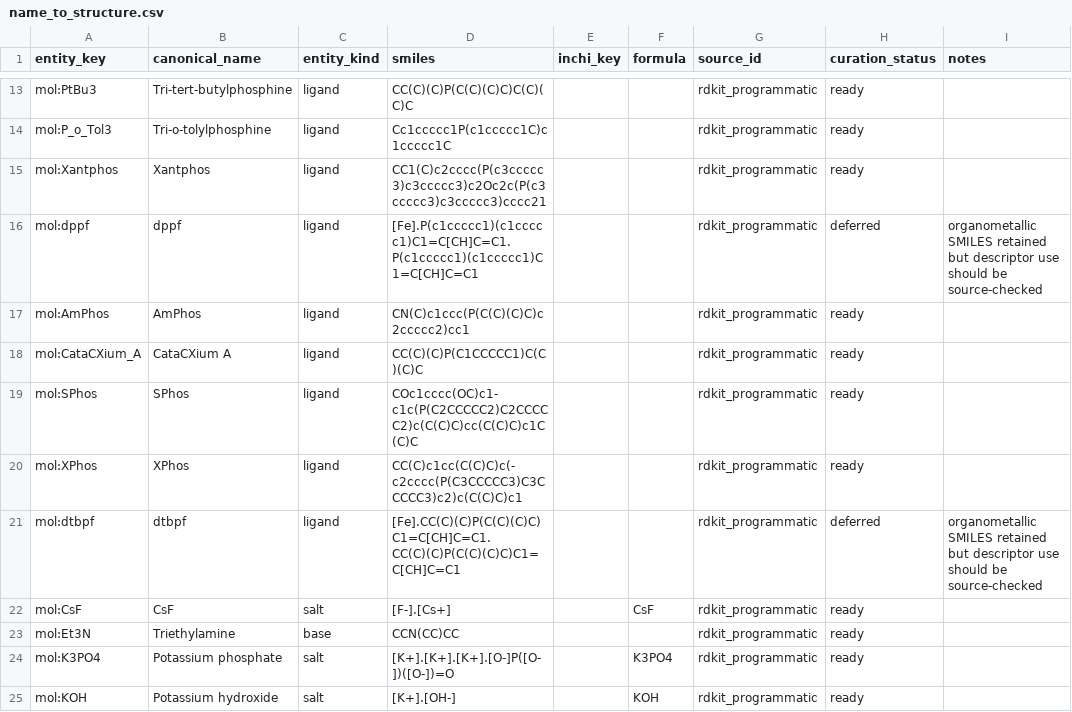
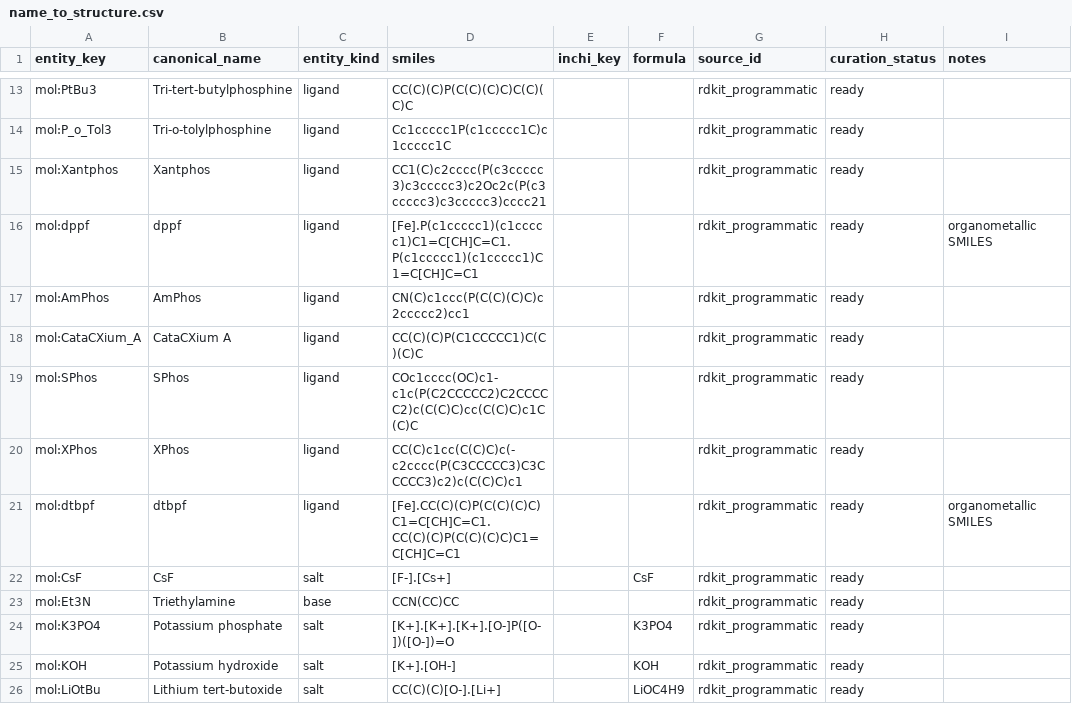
Before and after one commit to scsystem1/ChemBO-Agent, a CSV file: data/descriptors/entities/name_to_structure.csv, drawn as a sheet; only a part is shown, gaps mark what is left out; the shorter side is filled out with more unchanged rows; the diff covers the shown part only.

```diff
--- a/data/descriptors/entities/name_to_structure.csv
+++ b/data/descriptors/entities/name_to_structure.csv
@@ -15,3 +15,3 @@ mol:P_o_Tol3,Tri-o-tolylphosphine,ligand,Cc1ccccc1P(c1ccccc1C)c1ccccc1C,,,rdkit_
 mol:Xantphos,Xantphos,ligand,CC1(C)c2cccc(P(c3ccccc3)c3ccccc3)c2Oc2c(P(c3ccccc3)c3ccccc3)cccc21,,,rdkit_programmatic,ready,
-mol:dppf,dppf,ligand,[Fe].P(c1ccccc1)(c1ccccc1)C1=C[CH]C=C1.P(c1ccccc1)(c1ccccc1)C1=C[CH]C=C1,,,rdkit_programmatic,deferred,organometallic SMILES retained but descriptor use should be source-checked
+mol:dppf,dppf,ligand,[Fe].P(c1ccccc1)(c1ccccc1)C1=C[CH]C=C1.P(c1ccccc1)(c1ccccc1)C1=C[CH]C=C1,,,rdkit_programmatic,ready,organometallic SMILES
 mol:AmPhos,AmPhos,ligand,CN(C)c1ccc(P(C(C)(C)C)c2ccccc2)cc1,,,rdkit_programmatic,ready,
@@ -20,3 +20,3 @@ mol:SPhos,SPhos,ligand,COc1cccc(OC)c1-c1c(P(C2CCCCC2)C2CCCCC2)c(C(C)C)cc(C(C)C)c
 mol:XPhos,XPhos,ligand,CC(C)c1cc(C(C)C)c(-c2cccc(P(C3CCCCC3)C3CCCCC3)c2)c(C(C)C)c1,,,rdkit_programmatic,ready,
-mol:dtbpf,dtbpf,ligand,[Fe].CC(C)(C)P(C(C)(C)C)C1=C[CH]C=C1.CC(C)(C)P(C(C)(C)C)C1=C[CH]C=C1,,,rdkit_programmatic,deferred,organometallic SMILES retained but descriptor use should be source-checked
+mol:dtbpf,dtbpf,ligand,[Fe].CC(C)(C)P(C(C)(C)C)C1=C[CH]C=C1.CC(C)(C)P(C(C)(C)C)C1=C[CH]C=C1,,,rdkit_programmatic,ready,organometallic SMILES
 mol:CsF,CsF,salt,[F-].[Cs+],,CsF,rdkit_programmatic,ready,
```
Also changed, not shown: 16 added rows and 20 edited cells elsewhere in this file, data/descriptors/entities/dataset_value_map.csv, 10 other files.
